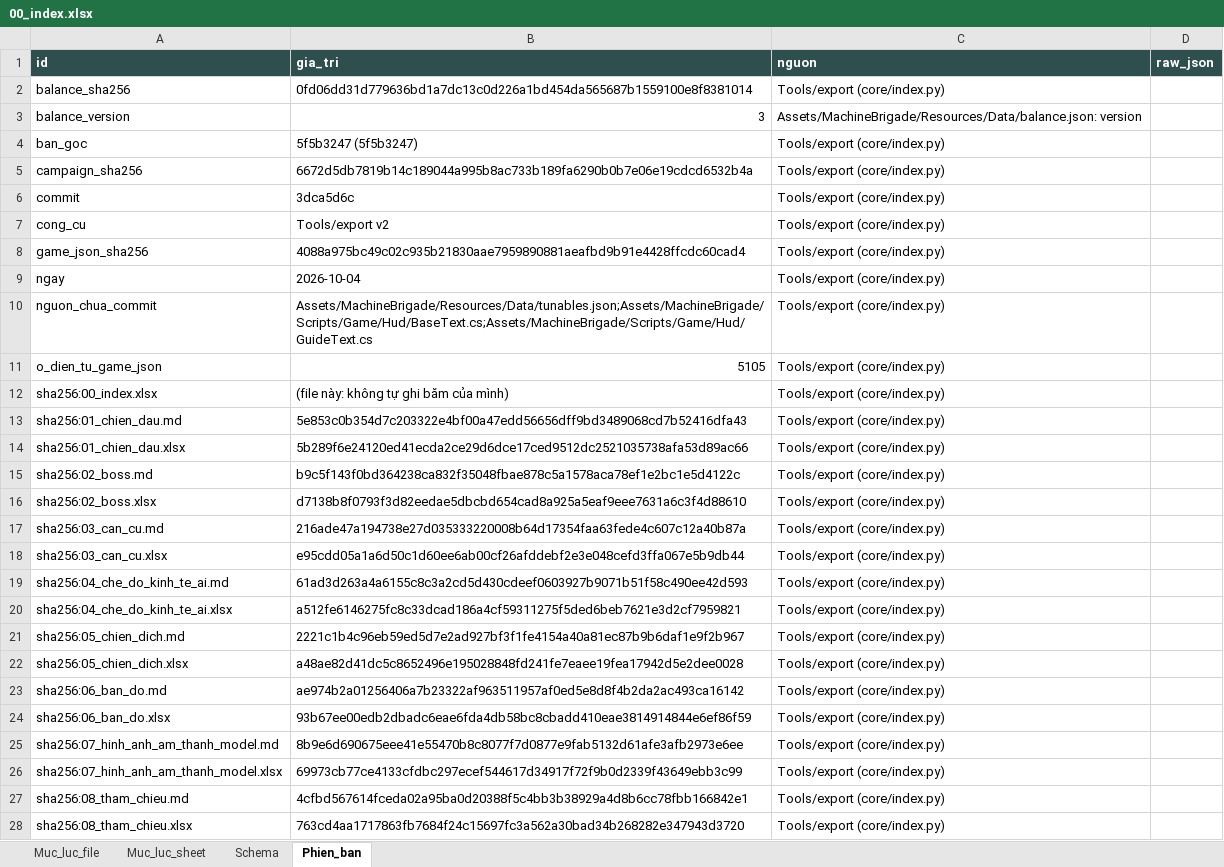
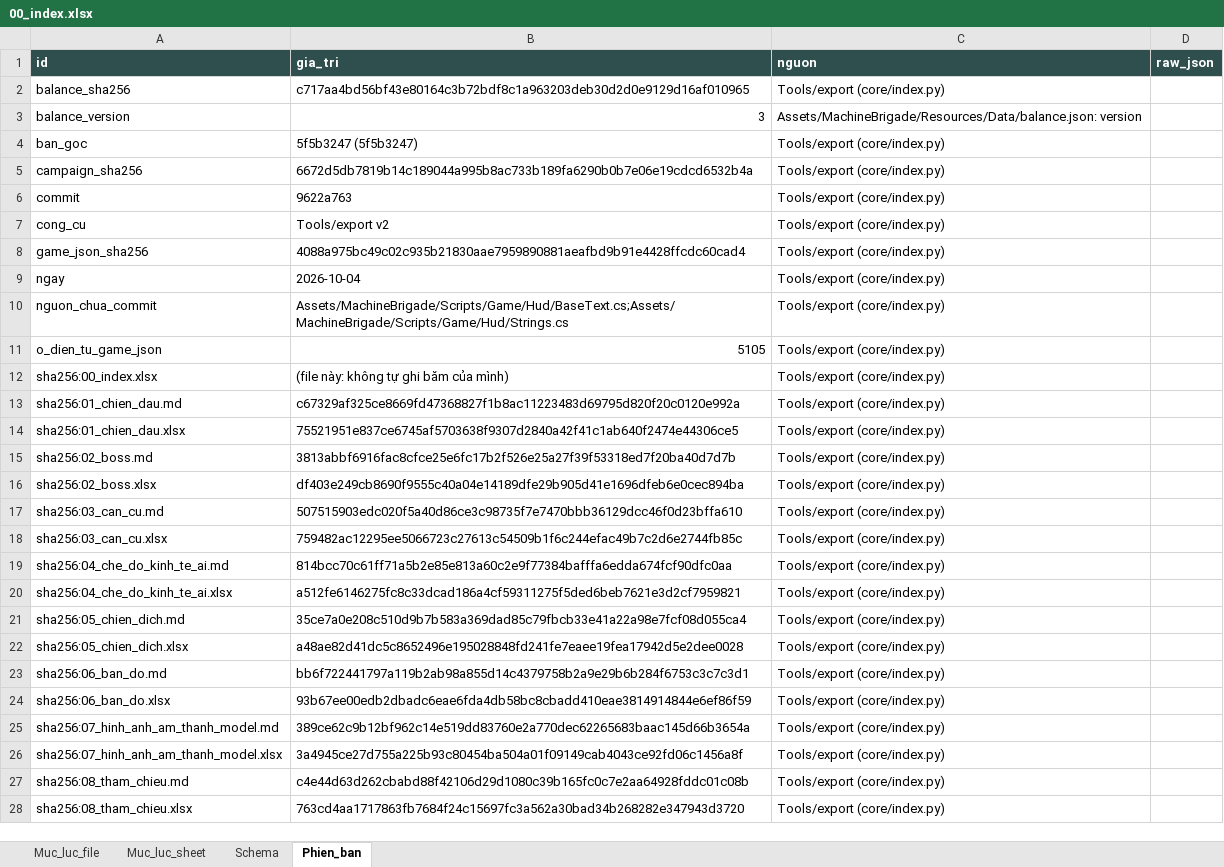
Before and after one commit to Winka173/machine-bridage, an Excel workbook: Docs/export/current/00_index.xlsx, sheet Phien_ban, drawn as a sheet; only a part is shown; values as stored, in another font and other column widths than the file's, no borders; the diff covers the shown part only; the diff names each change by its address in the sheet, - before the commit and + after, or states it on an @@ line.

```diff
--- a/Docs/export/current/00_index.xlsx (sheet Phien_ban)
+++ b/Docs/export/current/00_index.xlsx (sheet Phien_ban)
-B2 (gia_tri): 0fd06dd31d779636bd1a7dc13c0d226a1bd454da565687b1559100e8f8381014
+B2 (gia_tri): c717aa4bd56bf43e80164c3b72bdf8c1a963203deb30d2d0e9129d16af010965
-B6 (gia_tri): 3dca5d6c
+B6 (gia_tri): 9622a763
-B10 (gia_tri): Assets/MachineBrigade/Resources/Data/tunables.json;Assets/MachineBrigade/Scripts/Game/Hud/BaseText.cs;Assets/MachineBrigade/Scripts/Game/Hud/GuideText.cs
+B10 (gia_tri): Assets/MachineBrigade/Scripts/Game/Hud/BaseText.cs;Assets/MachineBrigade/Scripts/Game/Hud/Strings.cs
-B13 (gia_tri): 5e853c0b354d7c203322e4bf00a47edd56656dff9bd3489068cd7b52416dfa43
+B13 (gia_tri): c67329af325ce8669fd47368827f1b8ac11223483d69795d820f20c0120e992a
-B14 (gia_tri): 5b289f6e24120ed41ecda2ce29d6dce17ced9512dc2521035738afa53d89ac66
+B14 (gia_tri): 75521951e837ce6745af5703638f9307d2840a42f41c1ab640f2474e44306ce5
-B15 (gia_tri): b9c5f143f0bd364238ca832f35048fbae878c5a1578aca78ef1e2bc1e5d4122c
+B15 (gia_tri): 3813abbf6916fac8cfce25e6fc17b2f526e25a27f39f53318ed7f20ba40d7d7b
-B16 (gia_tri): d7138b8f0793f3d82eedae5dbcbd654cad8a925a5eaf9eee7631a6c3f4d88610
+B16 (gia_tri): df403e249cb8690f9555c40a04e14189dfe29b905d41e1696dfeb6e0cec894ba
-B17 (gia_tri): 216ade47a194738e27d035333220008b64d17354faa63fede4c607c12a40b87a
+B17 (gia_tri): 507515903edc020f5a40d86ce3c98735f7e7470bbb36129dcc46f0d23bffa610
-B18 (gia_tri): e95cdd05a1a6d50c1d60ee6ab00cf26afddebf2e3e048cefd3ffa067e5b9db44
+B18 (gia_tri): 759482ac12295ee5066723c27613c54509b1f6c244efac49b7c2d6e2744fb85c
-B19 (gia_tri): 61ad3d263a4a6155c8c3a2cd5d430cdeef0603927b9071b51f58c490ee42d593
+B19 (gia_tri): 814bcc70c61ff71a5b2e85e813a60c2e9f77384bafffa6edda674fcf90dfc0aa
-B21 (gia_tri): 2221c1b4c96eb59ed5d7e2ad927bf3f1fe4154a40a81ec87b9b6daf1e9f2b967
+B21 (gia_tri): 35ce7a0e208c510d9b7b583a369dad85c79fbcb33e41a22a98e7fcf08d055ca4
-B23 (gia_tri): ae974b2a01256406a7b23322af963511957af0ed5e8d8f4b2da2ac493ca16142
+B23 (gia_tri): bb6f722441797a119b2ab98a855d14c4379758b2a9e29b6b284f6753c3c7c3d1
-B25 (gia_tri): 8b9e6d690675eee41e55470b8c8077f7d0877e9fab5132d61afe3afb2973e6ee
+B25 (gia_tri): 389ce62c9b12bf962c14e519dd83760e2a770dec62265683baac145d66b3654a
-B26 (gia_tri): 69973cb77ce4133cfdbc297ecef544617d34917f72f9b0d2339f43649ebb3c99
+B26 (gia_tri): 3a4945ce27d755a225b93c80454ba504a01f09149cab4043ce92fd06c1456a8f
-B27 (gia_tri): 4cfbd567614fceda02a95ba0d20388f5c4bb3b38929a4d8b6cc78fbb166842e1
+B27 (gia_tri): c4e44d63d262cbabd88f42106d29d1080c39b165fc0c7e2aa64928fddc01c08b
```
Also changed, not shown: 4 edited cells elsewhere in this sheet, sheet Schema, sheet Muc_luc_file, sheet Muc_luc_sheet, Docs/export/current/01_chien_dau.xlsx, Docs/export/current/02_boss.xlsx, 30 other files.
